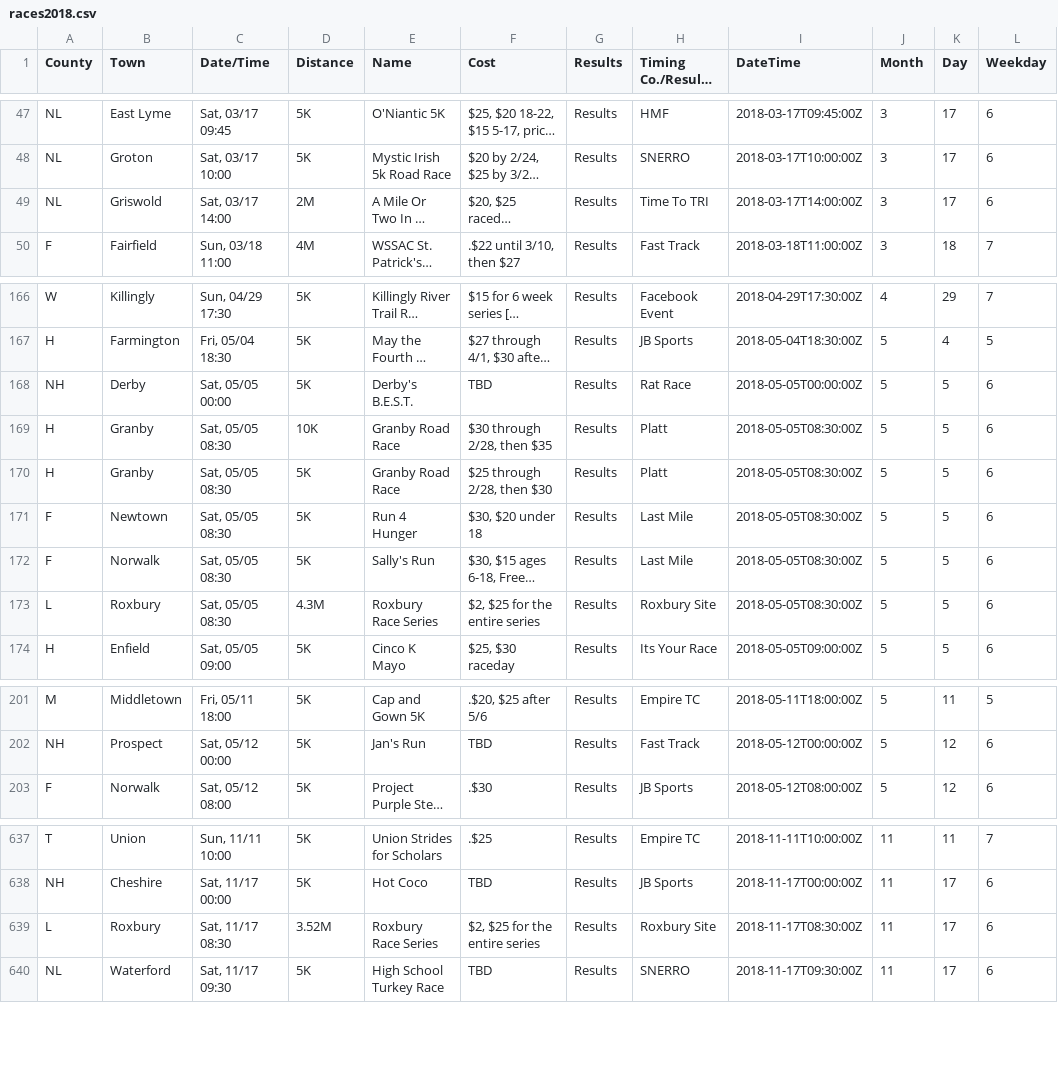
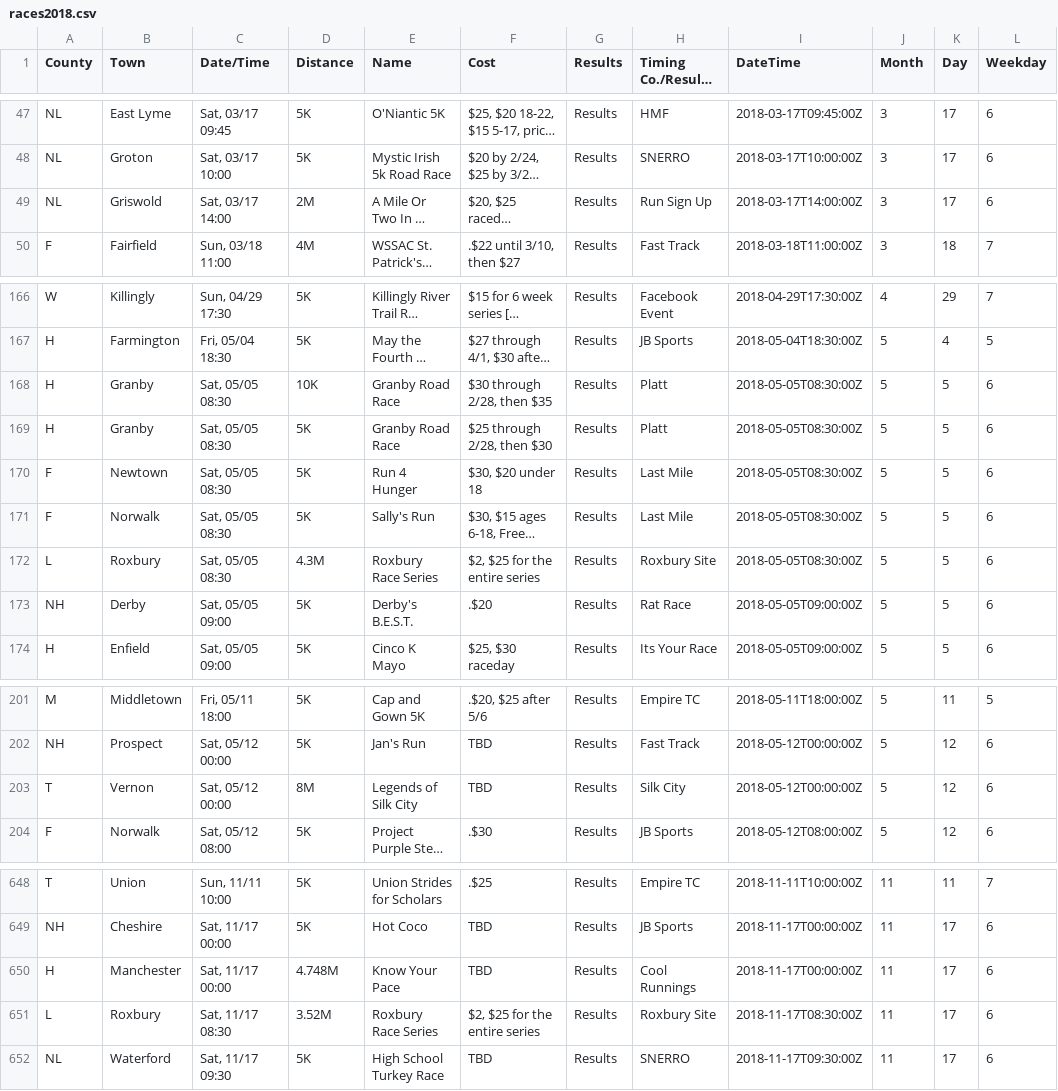
Before and after one commit to jpasini/dataviz-project-template, a CSV file: data/races2018.csv, drawn as a sheet; only a part is shown, gaps mark what is left out; long unchanged cells end in …; removed rows and columns are numbered as before the commit, all else as after; the diff covers the shown part only; the diff names each change by its address in the sheet, - before the commit and + after, or states it on an @@ line.

```diff
--- a/data/races2018.csv
+++ b/data/races2018.csv
-H49 (Timing Co./Results Site): Time To TRI
+H49 (Timing Co./Results Site): Run Sign Up
-row 168: NH | Derby | Sat, 05/05 00:00 | 5K | Derby's B.E.S.T. | TBD | Results | Rat Race | 2018-05-05T00:00:00Z | 5 | 5 | 6
+row 173: NH | Derby | Sat, 05/05 09:00 | 5K | Derby's B.E.S.T. | .$20 | Results | Rat Race | 2018-05-05T09:00:00Z | 5 | 5 | 6
+row 203: T | Vernon | Sat, 05/12 00:00 | 8M | Legends of Silk City | TBD | Results | Silk City | 2018-05-12T00:00:00Z | 5 | 12 | 6
+row 650: H | Manchester | Sat, 11/17 00:00 | 4.748M | Know Your Pace | TBD | Results | Cool Runnings | 2018-11-17T00:00:00Z | 11 | 17 | 6
```
Also changed, not shown: 10 added rows and 5 edited cells elsewhere in this file, 2 other files.
